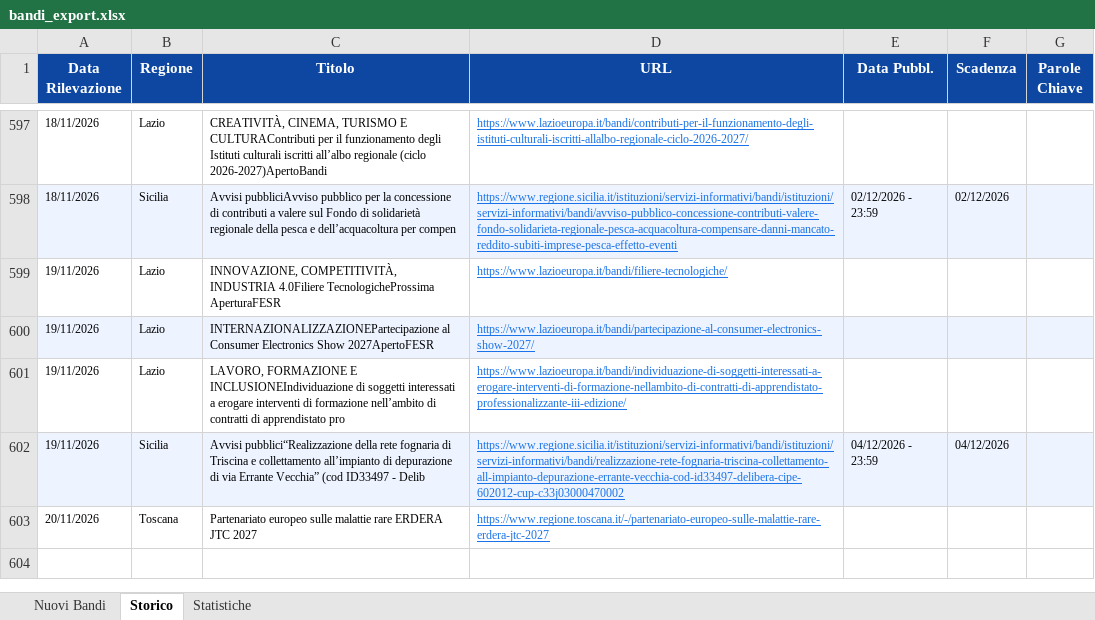
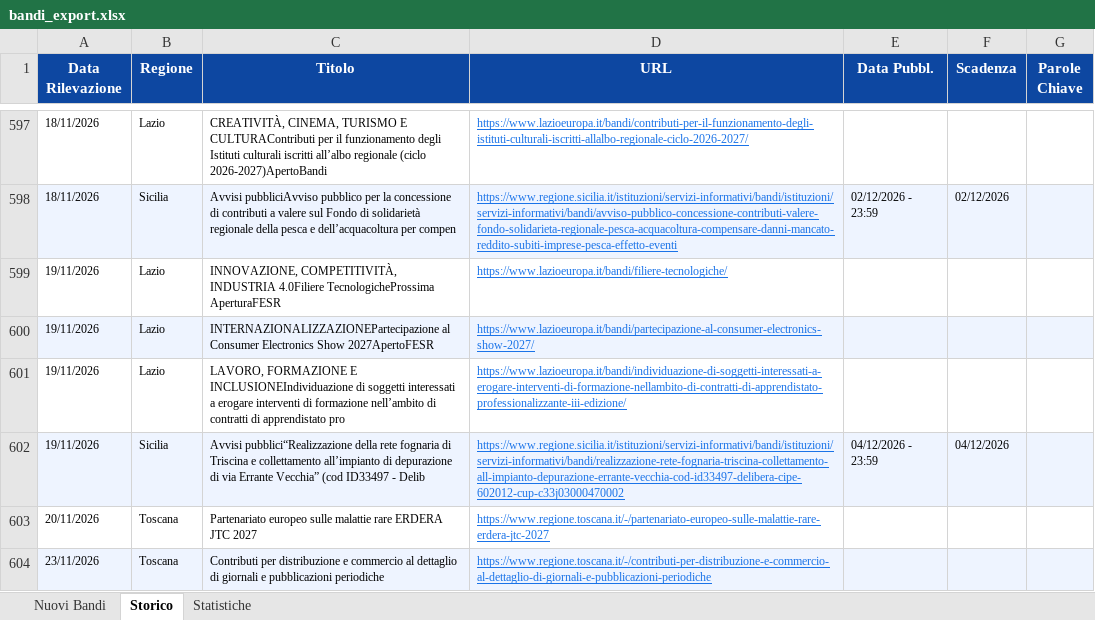
Before and after one commit to cdalvise/bandi-monitor, an Excel workbook: data/bandi_export.xlsx, sheet Storico, drawn as a sheet; only a part is shown, gaps mark what is left out; values as stored, in another font and other column widths than the file's, no borders; the diff names each change by its address in the sheet, - before the commit and + after, or states it on an @@ line.

```diff
--- a/data/bandi_export.xlsx (sheet Storico)
+++ b/data/bandi_export.xlsx (sheet Storico)
+row 604: 23/11/2026 | Toscana | Contributi per distribuzione e commercio al dettaglio di giornali e pubblicazioni periodiche | https://www.regione.toscana.it/-/contributi-per-distribuzione-e-commercio-al-dettaglio-di-giornali-e-pubblicazioni-periodiche
```
Also changed, not shown: sheet Nuovi Bandi, sheet Statistiche, 1 other file.
